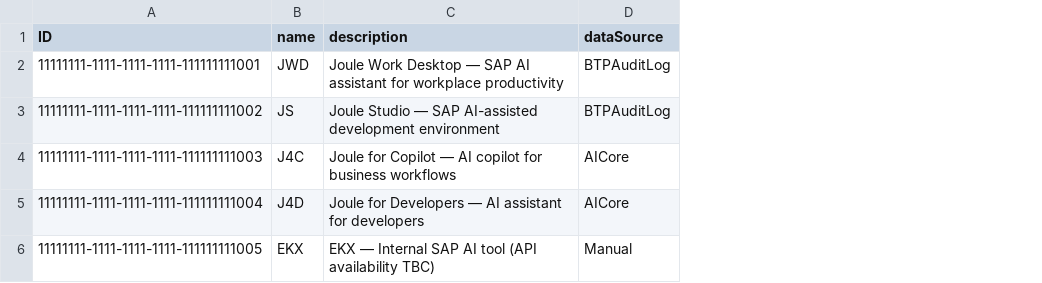
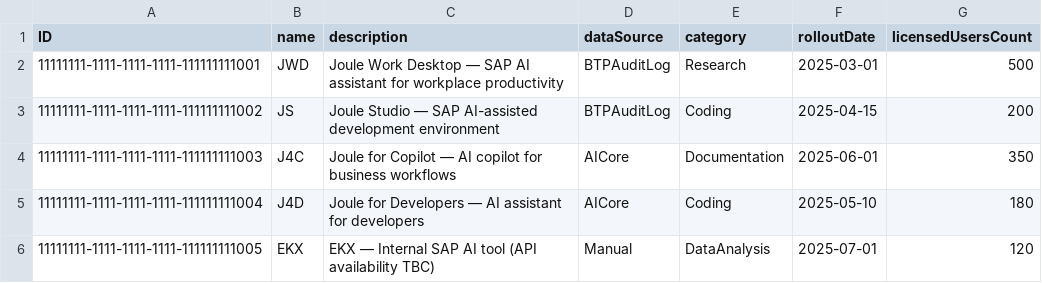
Before and after one commit to anitadixit912/AI_Adoption, a CSV file: assets/ai-adoption-tracker-cap/db/data/adoption-AITools.csv, drawn as a sheet; the diff names each change by its address in the sheet, - before the commit and + after, or states it on an @@ line.

```diff
--- a/assets/ai-adoption-tracker-cap/db/data/adoption-AITools.csv
+++ b/assets/ai-adoption-tracker-cap/db/data/adoption-AITools.csv
+column E (category), rows 2-6: Research | Coding | Documentation | Coding | DataAnalysis
+column F (rolloutDate), rows 2-6: 2025-03-01 | 2025-04-15 | 2025-06-01 | 2025-05-10 | 2025-07-01
+column G (licensedUsersCount), rows 2-6: 500 | 200 | 350 | 180 | 120
```
Also changed, not shown: assets/ai-adoption-tracker-cap/db/data/adoption-Consultants.csv, assets/ai-adoption-tracker-cap/db/data/adoption-UsageSessions.csv, 10 other files.
